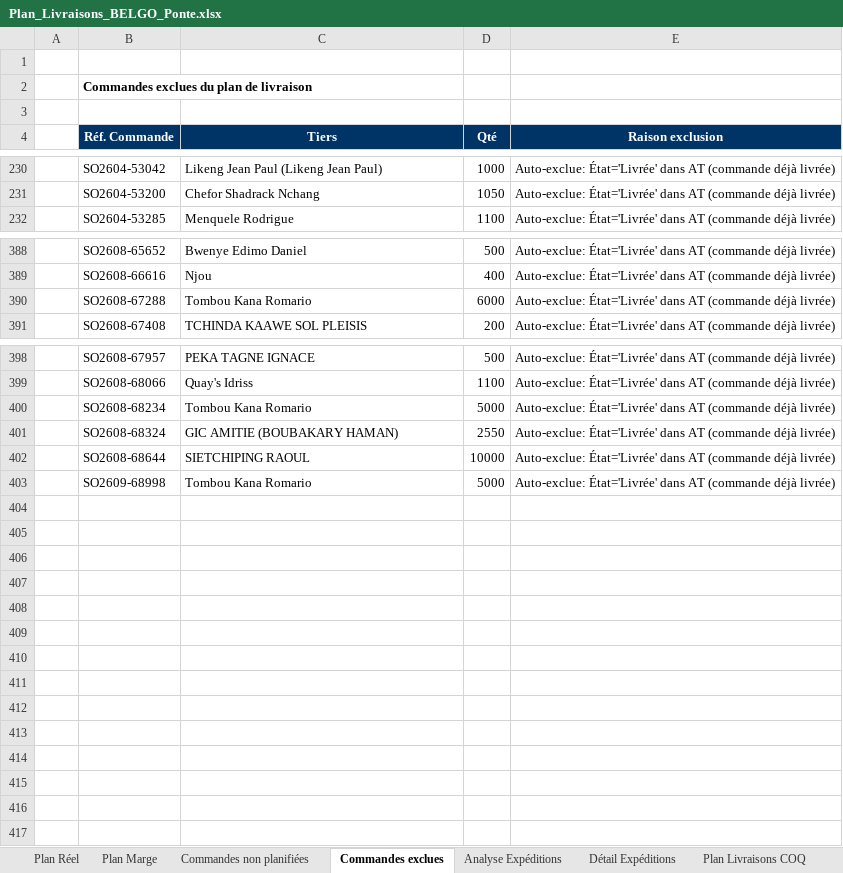
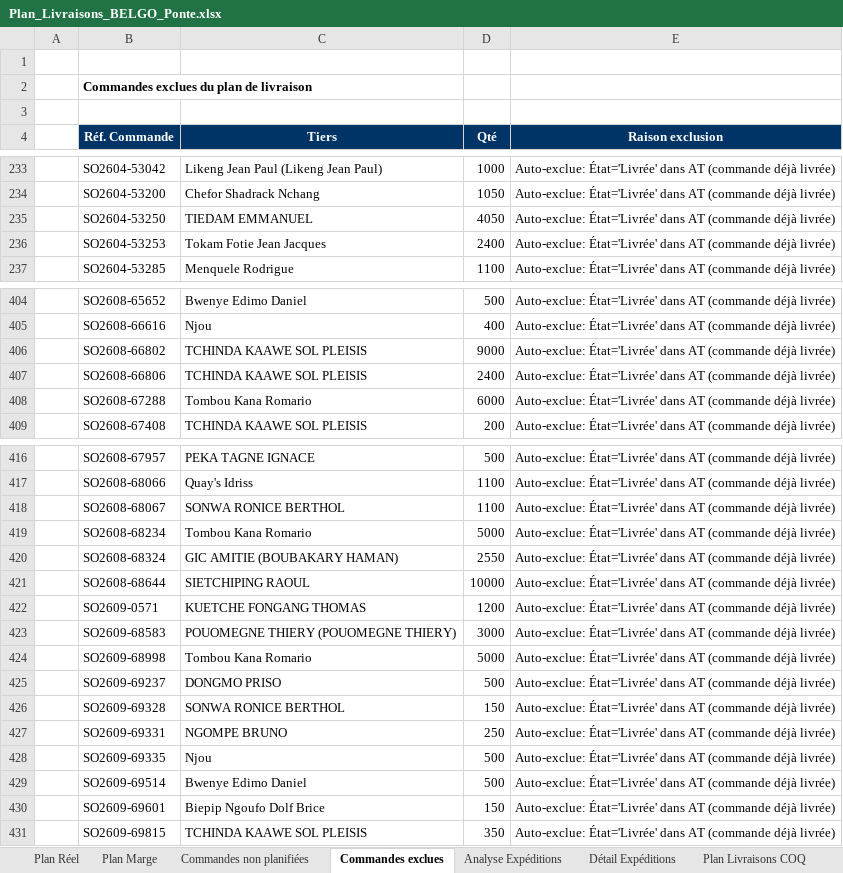
Before and after one commit to frwil/data-analysis, an Excel workbook: Prog poussin/Popo/output/Plan_Livraisons_BELGO_Ponte.xlsx, sheet Commandes exclues, drawn as a sheet; only a part is shown, gaps mark what is left out; values as stored, in another font and other column widths than the file's, no borders; the diff covers the shown part only; the diff names each change by its address in the sheet, - before the commit and + after, or states it on an @@ line.

```diff
--- a/Prog poussin/Popo/output/Plan_Livraisons_BELGO_Ponte.xlsx (sheet Commandes exclues)
+++ b/Prog poussin/Popo/output/Plan_Livraisons_BELGO_Ponte.xlsx (sheet Commandes exclues)
+row 235:  | SO2604-53250 | TIEDAM EMMANUEL | 4050 | Auto-exclue: État='Livrée' dans AT (commande déjà livrée)
+row 236:  | SO2604-53253 | Tokam Fotie Jean Jacques | 2400 | Auto-exclue: État='Livrée' dans AT (commande déjà livrée)
+row 406:  | SO2608-66802 | TCHINDA KAAWE SOL PLEISIS | 9000 | Auto-exclue: État='Livrée' dans AT (commande déjà livrée)
+row 407:  | SO2608-66806 | TCHINDA KAAWE SOL PLEISIS | 2400 | Auto-exclue: État='Livrée' dans AT (commande déjà livrée)
+row 418:  | SO2608-68067 | SONWA RONICE BERTHOL | 1100 | Auto-exclue: État='Livrée' dans AT (commande déjà livrée)
+row 422:  | SO2609-0571 | KUETCHE FONGANG THOMAS | 1200 | Auto-exclue: État='Livrée' dans AT (commande déjà livrée)
+row 423:  | SO2609-68583 | POUOMEGNE THIERY (POUOMEGNE THIERY) | 3000 | Auto-exclue: État='Livrée' dans AT (commande déjà livrée)
+row 425:  | SO2609-69237 | DONGMO PRISO | 500 | Auto-exclue: État='Livrée' dans AT (commande déjà livrée)
+row 426:  | SO2609-69328 | SONWA RONICE BERTHOL | 150 | Auto-exclue: État='Livrée' dans AT (commande déjà livrée)
+row 427:  | SO2609-69331 | NGOMPE BRUNO | 250 | Auto-exclue: État='Livrée' dans AT (commande déjà livrée)
+row 428:  | SO2609-69335 | Njou | 500 | Auto-exclue: État='Livrée' dans AT (commande déjà livrée)
+row 429:  | SO2609-69514 | Bwenye Edimo Daniel | 500 | Auto-exclue: État='Livrée' dans AT (commande déjà livrée)
+row 430:  | SO2609-69601 | Biepip Ngoufo Dolf Brice | 150 | Auto-exclue: État='Livrée' dans AT (commande déjà livrée)
+row 431:  | SO2609-69815 | TCHINDA KAAWE SOL PLEISIS | 350 | Auto-exclue: État='Livrée' dans AT (commande déjà livrée)
```
Also changed, not shown: 14 added rows elsewhere in this sheet, sheet Commandes non planifiées, sheet Analyse Expéditions, sheet Détail Expéditions, sheet Plan Réel, sheet Plan Marge, sheet Plan Livraisons COQ, 1 more sheet, 4 other files.
